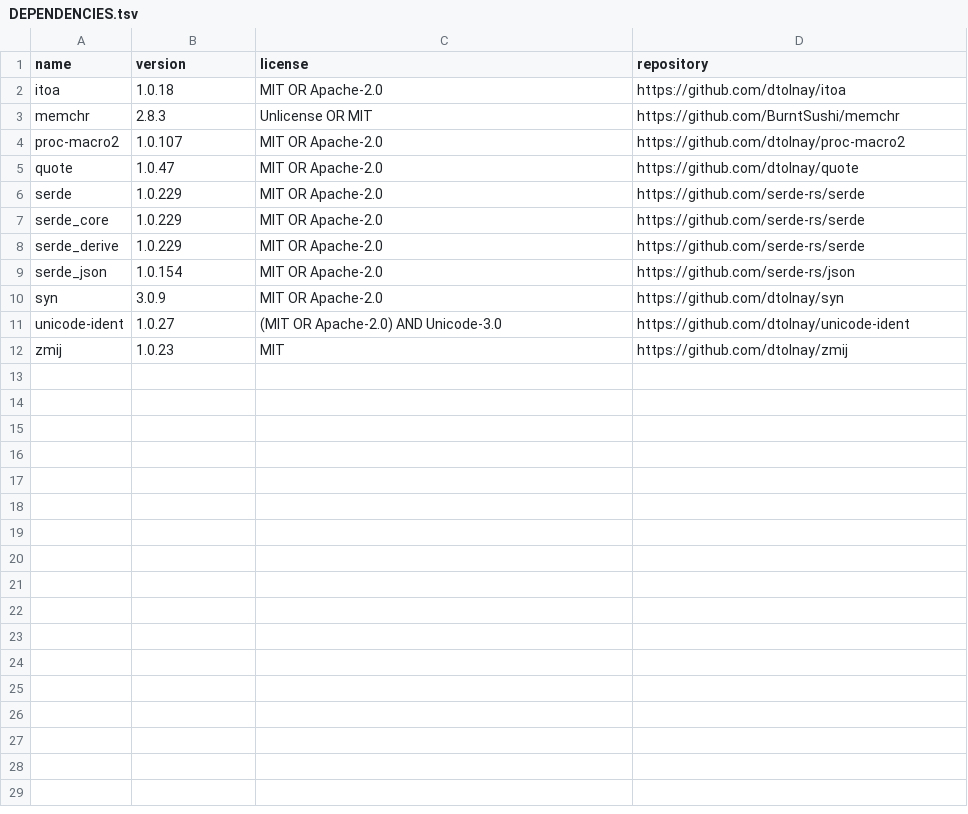
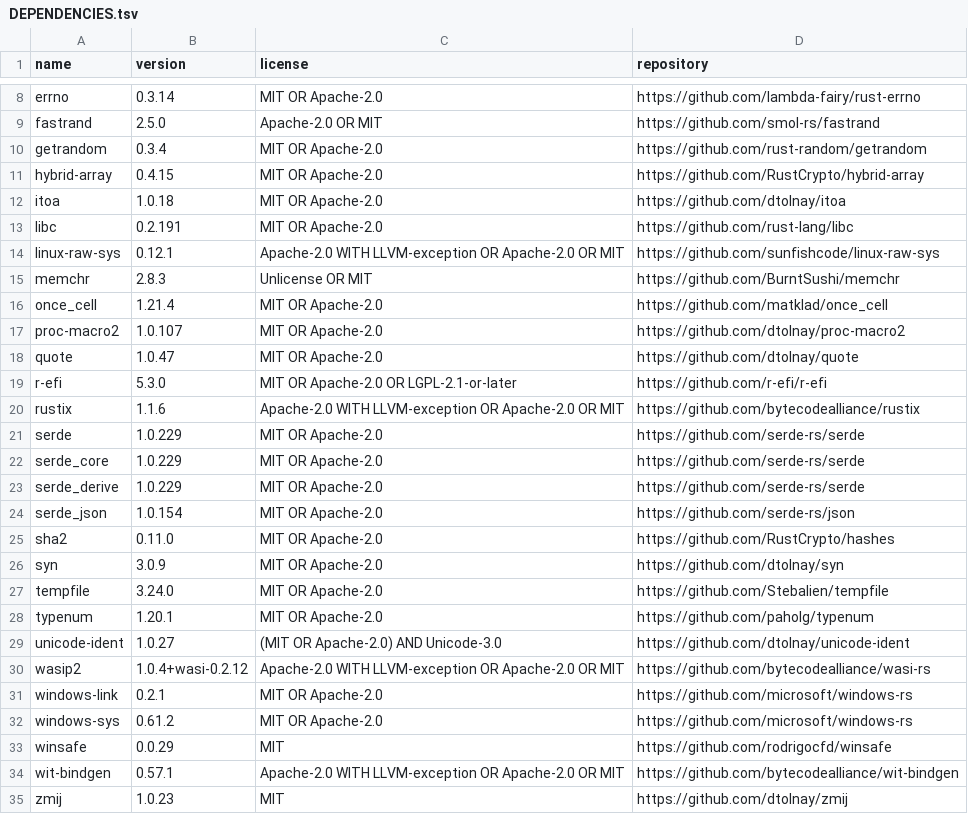
Before and after one commit to liteart/openknx-studio, a TSV file: experiments/task156-operation-journal/DEPENDENCIES.tsv, drawn as a sheet; only a part is shown, gaps mark what is left out; the diff covers the shown part only.

Commit message:
feat(journal): add bounded opt-in Windows storage
Persist bounded key-encoded JSON records behind a stable cooperative lock and explicit registry barriers. Keep native APIs disabled by default and preserve quarantine on incomplete records.

Task: Task-156
Tests: cargo test --locked --offline --manifest-path experiments/task156-operation-journal/Cargo.toml
Tests: cargo clippy --locked --offline --manifest-path experiments/task156-operation-journal/Cargo.toml --target x86_64-pc-windows-gnu --features experimental-windows-storage --all-targets -- -D warnings
Tests: cargo check --locked --offline --manifest-path experiments/task156-operation-journal/Cargo.toml --target x86_64-pc-windows-gnu --all-targets

```diff
--- a/experiments/task156-operation-journal/DEPENDENCIES.tsv
+++ b/experiments/task156-operation-journal/DEPENDENCIES.tsv
@@ -2,5 +8,14 @@ name	version	license	repository
+errno	0.3.14	MIT OR Apache-2.0	https://github.com/lambda-fairy/rust-errno
+fastrand	2.5.0	Apache-2.0 OR MIT	https://github.com/smol-rs/fastrand
+getrandom	0.3.4	MIT OR Apache-2.0	https://github.com/rust-random/getrandom
+hybrid-array	0.4.15	MIT OR Apache-2.0	https://github.com/RustCrypto/hybrid-array
 itoa	1.0.18	MIT OR Apache-2.0	https://github.com/dtolnay/itoa
+libc	0.2.191	MIT OR Apache-2.0	https://github.com/rust-lang/libc
+linux-raw-sys	0.12.1	Apache-2.0 WITH LLVM-exception OR Apache-2.0 OR MIT	https://github.com/sunfishcode/linux-raw-sys
 memchr	2.8.3	Unlicense OR MIT	https://github.com/BurntSushi/memchr
+once_cell	1.21.4	MIT OR Apache-2.0	https://github.com/matklad/once_cell
 proc-macro2	1.0.107	MIT OR Apache-2.0	https://github.com/dtolnay/proc-macro2
 quote	1.0.47	MIT OR Apache-2.0	https://github.com/dtolnay/quote
+r-efi	5.3.0	MIT OR Apache-2.0 OR LGPL-2.1-or-later	https://github.com/r-efi/r-efi
+rustix	1.1.6	Apache-2.0 WITH LLVM-exception OR Apache-2.0 OR MIT	https://github.com/bytecodealliance/rustix
 serde	1.0.229	MIT OR Apache-2.0	https://github.com/serde-rs/serde
@@ -9,4 +24,12 @@ serde_derive	1.0.229	MIT OR Apache-2.0	https://github.com/serde-rs/serde
 serde_json	1.0.154	MIT OR Apache-2.0	https://github.com/serde-rs/json
+sha2	0.11.0	MIT OR Apache-2.0	https://github.com/RustCrypto/hashes
 syn	3.0.9	MIT OR Apache-2.0	https://github.com/dtolnay/syn
+tempfile	3.24.0	MIT OR Apache-2.0	https://github.com/Stebalien/tempfile
+typenum	1.20.1	MIT OR Apache-2.0	https://github.com/paholg/typenum
 unicode-ident	1.0.27	(MIT OR Apache-2.0) AND Unicode-3.0	https://github.com/dtolnay/unicode-ident
+wasip2	1.0.4+wasi-0.2.12	Apache-2.0 WITH LLVM-exception OR Apache-2.0 OR MIT	https://github.com/bytecodealliance/wasi-rs
+windows-link	0.2.1	MIT OR Apache-2.0	https://github.com/microsoft/windows-rs
+windows-sys	0.61.2	MIT OR Apache-2.0	https://github.com/microsoft/windows-rs
+winsafe	0.0.29	MIT	https://github.com/rodrigocfd/winsafe
+wit-bindgen	0.57.1	Apache-2.0 WITH LLVM-exception OR Apache-2.0 OR MIT	https://github.com/bytecodealliance/wit-bindgen
 zmij	1.0.23	MIT	https://github.com/dtolnay/zmij
```
Also changed, not shown: 6 added rows elsewhere in this file, 9 other files.
